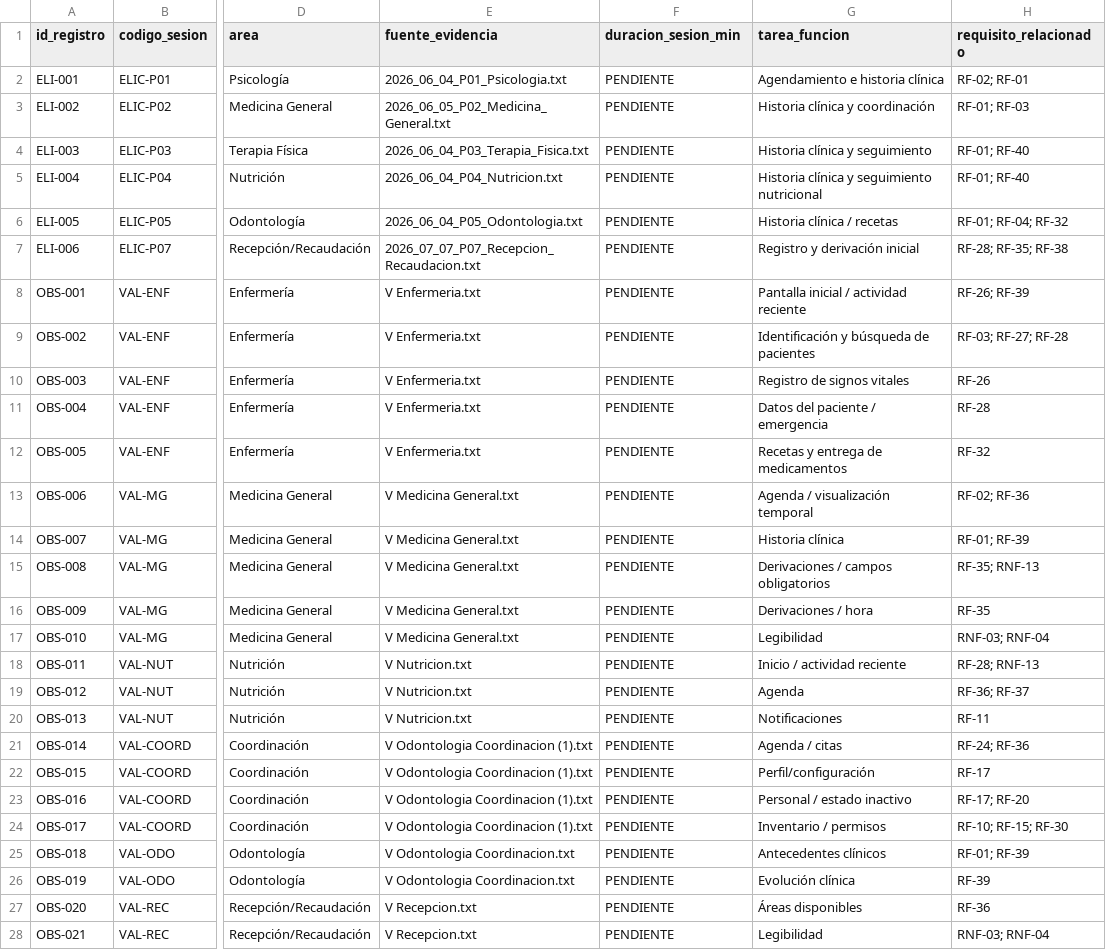
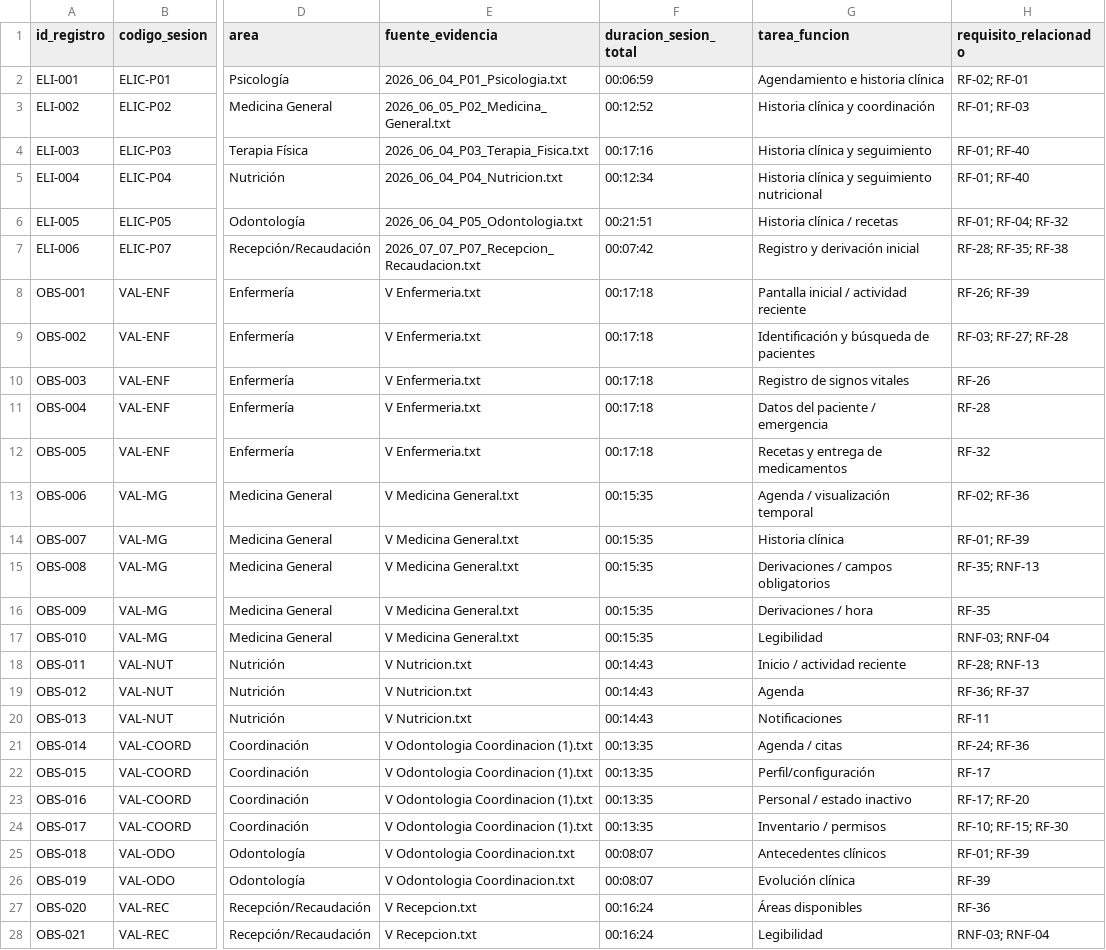
Before and after one commit to ptigasis-Alexander/MediCita_ISR401, a CSV file: 07_Datos/datos_crudos/ficha_observacion.csv, drawn as a sheet; only a part is shown, gaps mark what is left out; the diff covers the shown part only; the diff names each change by its address in the sheet, - before the commit and + after, or states it on an @@ line.

Commit message:
Add session duration column and update records
Updated the CSV file to include 'duracion_sesion_total' and adjusted the corresponding data entries.

```diff
--- a/07_Datos/datos_crudos/ficha_observacion.csv
+++ b/07_Datos/datos_crudos/ficha_observacion.csv
-F1: duracion_sesion_min
+F1: duracion_sesion_total
-F2 (duracion_sesion_total): PENDIENTE
+F2 (duracion_sesion_total): 00:06:59
-F3 (duracion_sesion_total): PENDIENTE
+F3 (duracion_sesion_total): 00:12:52
-F4 (duracion_sesion_total): PENDIENTE
+F4 (duracion_sesion_total): 00:17:16
-F5 (duracion_sesion_total): PENDIENTE
+F5 (duracion_sesion_total): 00:12:34
-F6 (duracion_sesion_total): PENDIENTE
+F6 (duracion_sesion_total): 00:21:51
-F7 (duracion_sesion_total): PENDIENTE
+F7 (duracion_sesion_total): 00:07:42
-F8:F12 (duracion_sesion_total): PENDIENTE
+F8:F12 (duracion_sesion_total): 00:17:18
-F13:F17 (duracion_sesion_total): PENDIENTE
+F13:F17 (duracion_sesion_total): 00:15:35
-F18:F20 (duracion_sesion_total): PENDIENTE
+F18:F20 (duracion_sesion_total): 00:14:43
-F21:F24 (duracion_sesion_total): PENDIENTE
+F21:F24 (duracion_sesion_total): 00:13:35
-F25:F26 (duracion_sesion_total): PENDIENTE
+F25:F26 (duracion_sesion_total): 00:08:07
-F27:F28 (duracion_sesion_total): PENDIENTE
+F27:F28 (duracion_sesion_total): 00:16:24
```
Also changed, not shown: 9 edited cells elsewhere in this file.
